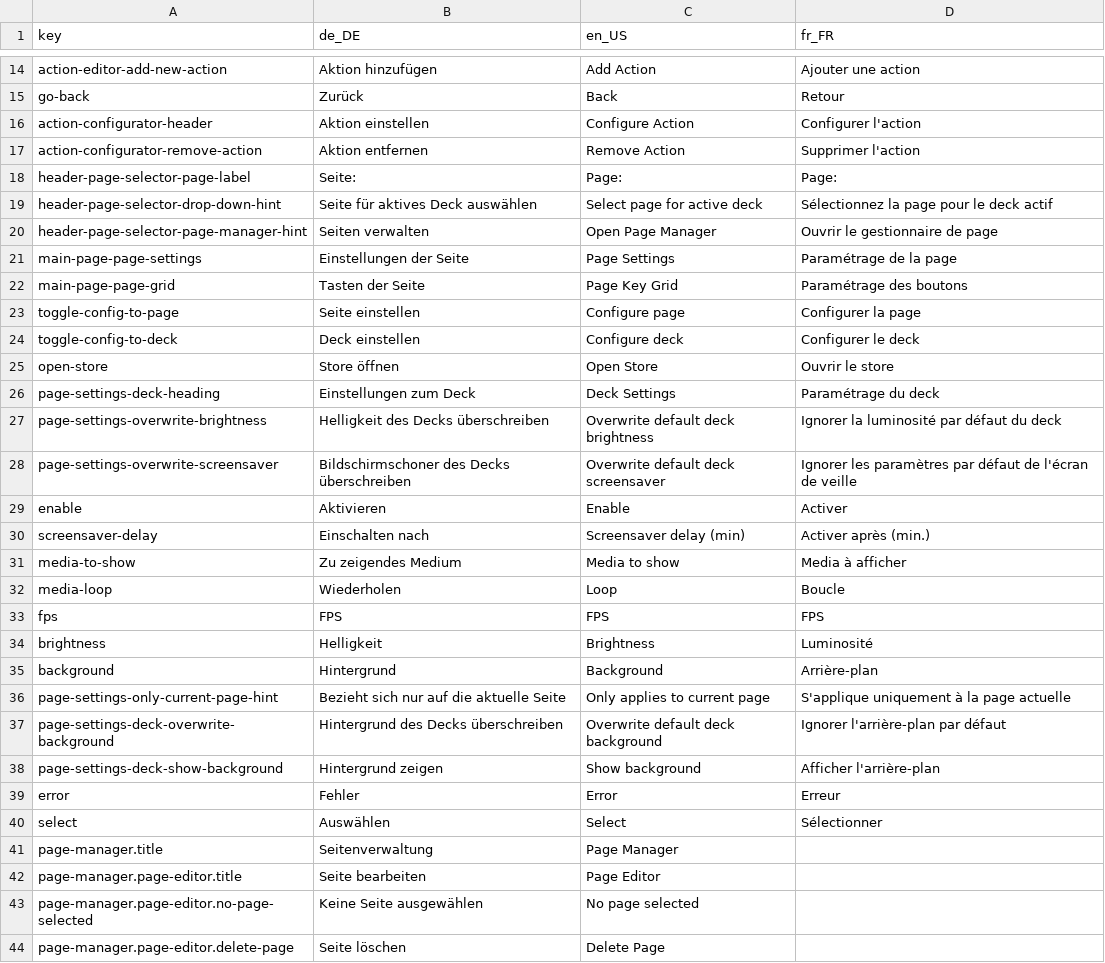
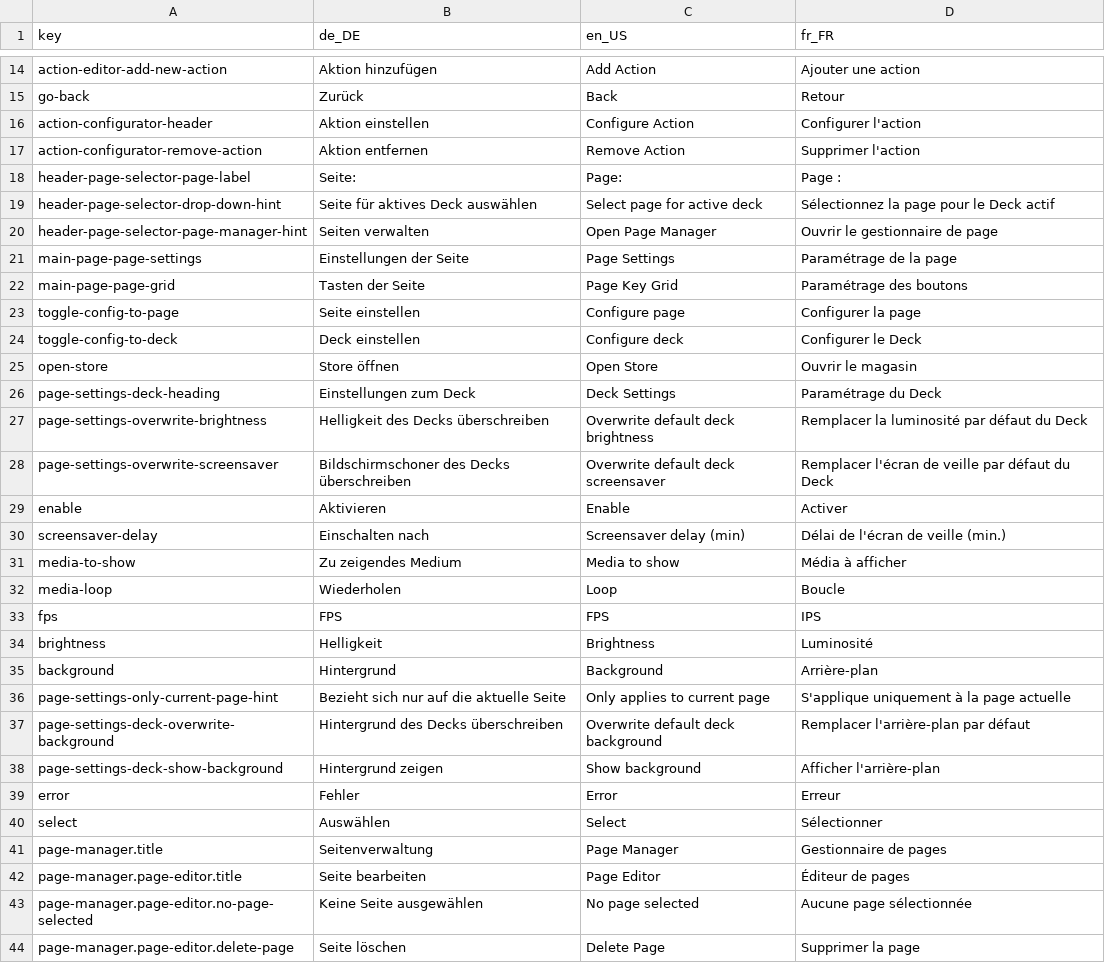
Before and after one commit to StreamController/StreamController, a CSV file: locales/locales.csv, drawn as a sheet; only a part is shown, gaps mark what is left out; the diff covers the shown part only.

```diff
--- a/locales/locales.csv
+++ b/locales/locales.csv
@@ -17,4 +17,4 @@ action-configurator-header;Aktion einstellen;Configure Action;Configurer l'actio
 action-configurator-remove-action;Aktion entfernen;Remove Action;Supprimer l'action
-header-page-selector-page-label;Seite:;Page:;Page:
-header-page-selector-drop-down-hint;Seite für aktives Deck auswählen;Select page for active deck;Sélectionnez la page pour le deck actif
+header-page-selector-page-label;Seite:;Page:;Page :
+header-page-selector-drop-down-hint;Seite für aktives Deck auswählen;Select page for active deck;Sélectionnez la page pour le Deck actif
 header-page-selector-page-manager-hint;Seiten verwalten;Open Page Manager;Ouvrir le gestionnaire de page
@@ -23,12 +23,12 @@ main-page-page-grid;Tasten der Seite;Page Key Grid;Paramétrage des boutons
 toggle-config-to-page;Seite einstellen;Configure page;Configurer la page
-toggle-config-to-deck;Deck einstellen;Configure deck;Configurer le deck
-open-store;Store öffnen;Open Store;Ouvrir le store
-page-settings-deck-heading;Einstellungen zum Deck;Deck Settings;Paramétrage du deck
-page-settings-overwrite-brightness;Helligkeit des Decks überschreiben;Overwrite default deck brightness;Ignorer la luminosité par défaut du deck
-page-settings-overwrite-screensaver;Bildschirmschoner des Decks überschreiben;Overwrite default deck screensaver;Ignorer les paramètres par défaut de l'écran de veille
+toggle-config-to-deck;Deck einstellen;Configure deck;Configurer le Deck
+open-store;Store öffnen;Open Store;Ouvrir le magasin
+page-settings-deck-heading;Einstellungen zum Deck;Deck Settings;Paramétrage du Deck
+page-settings-overwrite-brightness;Helligkeit des Decks überschreiben;Overwrite default deck brightness;Remplacer la luminosité par défaut du Deck
+page-settings-overwrite-screensaver;Bildschirmschoner des Decks überschreiben;Overwrite default deck screensaver;Remplacer l'écran de veille par défaut du Deck
 enable;Aktivieren;Enable;Activer
-screensaver-delay;Einschalten nach;Screensaver delay (min);Activer après (min.)
-media-to-show;Zu zeigendes Medium;Media to show;Media à afficher
+screensaver-delay;Einschalten nach;Screensaver delay (min);Délai de l'écran de veille (min.)
+media-to-show;Zu zeigendes Medium;Media to show;Média à afficher
 media-loop;Wiederholen;Loop;Boucle
-fps;FPS;FPS;FPS
+fps;FPS;FPS;IPS
 brightness;Helligkeit;Brightness;Luminosité
@@ -36,3 +36,3 @@ background;Hintergrund;Background;Arrière-plan
 page-settings-only-current-page-hint;Bezieht sich nur auf die aktuelle Seite;Only applies to current page;S'applique uniquement à la page actuelle
-page-settings-deck-overwrite-background;Hintergrund des Decks überschreiben;Overwrite default deck background;Ignorer l'arrière-plan par défaut
+page-settings-deck-overwrite-background;Hintergrund des Decks überschreiben;Overwrite default deck background;Remplacer l'arrière-plan par défaut
 page-settings-deck-show-background;Hintergrund zeigen;Show background;Afficher l'arrière-plan
@@ -40,5 +40,5 @@ error;Fehler;Error;Erreur
 select;Auswählen;Select;Sélectionner
-page-manager.title;Seitenverwaltung;Page Manager;
-page-manager.page-editor.title;Seite bearbeiten;Page Editor;
-page-manager.page-editor.no-page-selected;Keine Seite ausgewählen;No page selected;
-page-manager.page-editor.delete-page;Seite löschen;Delete Page;
+page-manager.title;Seitenverwaltung;Page Manager;Gestionnaire de pages
+page-manager.page-editor.title;Seite bearbeiten;Page Editor;Éditeur de pages
+page-manager.page-editor.no-page-selected;Keine Seite ausgewählen;No page selected;Aucune page sélectionnée
+page-manager.page-editor.delete-page;Seite löschen;Delete Page;Supprimer la page
```
Also changed, not shown: 124 edited cells elsewhere in this file.
